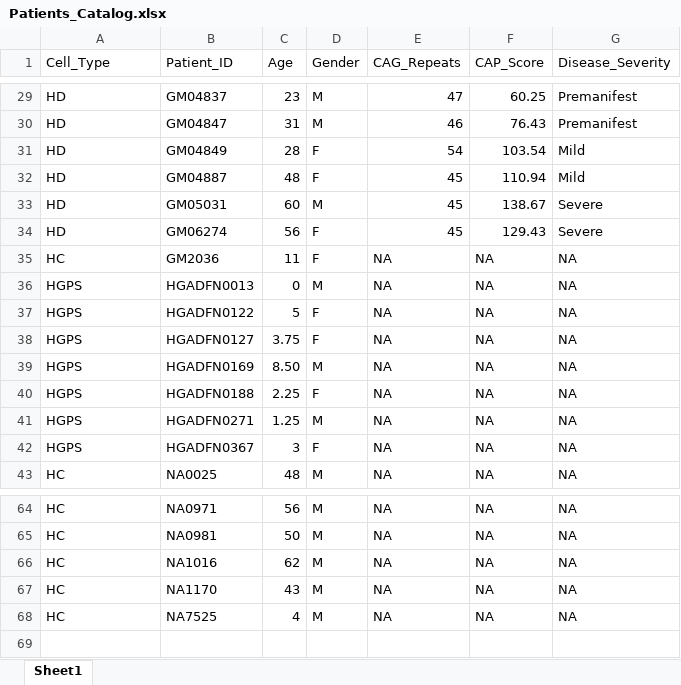
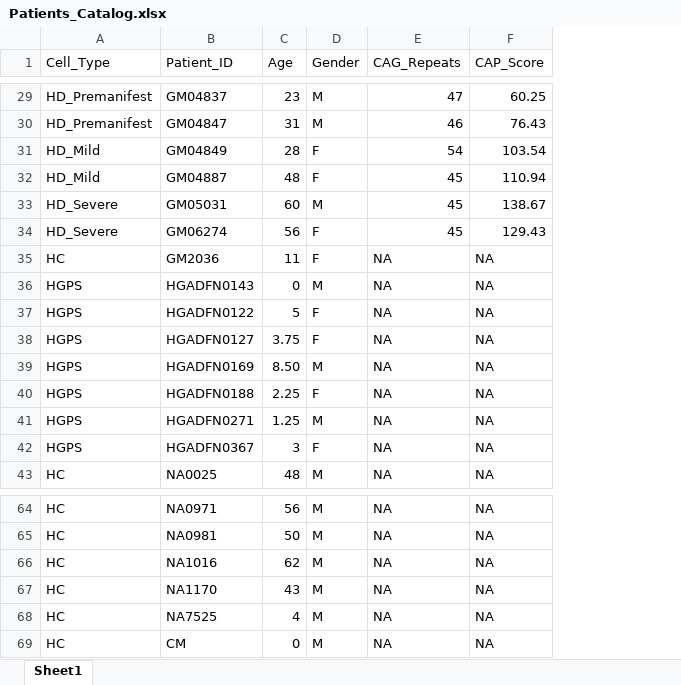
Before and after one commit to drormeir/Huntington, an Excel workbook: python/resources/Patients_Catalog.xlsx, sheet Sheet1, drawn as a sheet; only a part is shown, gaps mark what is left out; values as stored, in another font and other column widths than the file's, no borders; removed rows and columns are numbered as before the commit, all else as after; the diff covers the shown part only; the diff names each change by its address in the sheet, - before the commit and + after, or states it on an @@ line.

```diff
--- a/python/resources/Patients_Catalog.xlsx (sheet Sheet1)
+++ b/python/resources/Patients_Catalog.xlsx (sheet Sheet1)
-column G (Disease_Severity), rows 29-43: Premanifest | Premanifest | Mild | Mild | Severe | Severe | NA | NA | NA | NA | NA | NA | NA | NA | NA; rows 64-68: all NA
-A29:A30 (Cell_Type): HD
+A29:A30 (Cell_Type): HD_Premanifest
-A31:A32 (Cell_Type): HD
+A31:A32 (Cell_Type): HD_Mild
-A33:A34 (Cell_Type): HD
+A33:A34 (Cell_Type): HD_Severe
-B36 (Patient_ID): HGADFN0013
+B36 (Patient_ID): HGADFN0143
+row 69: HC | CM | 0 | M | NA | NA
```
Also changed, not shown: 22 edited cells elsewhere in this sheet, output/report.xlsx, 11 other files.
